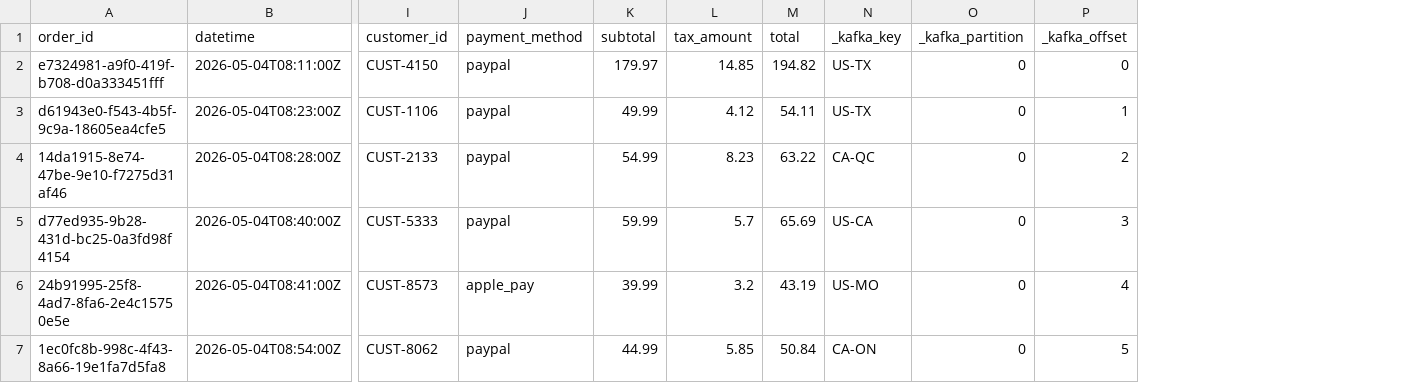
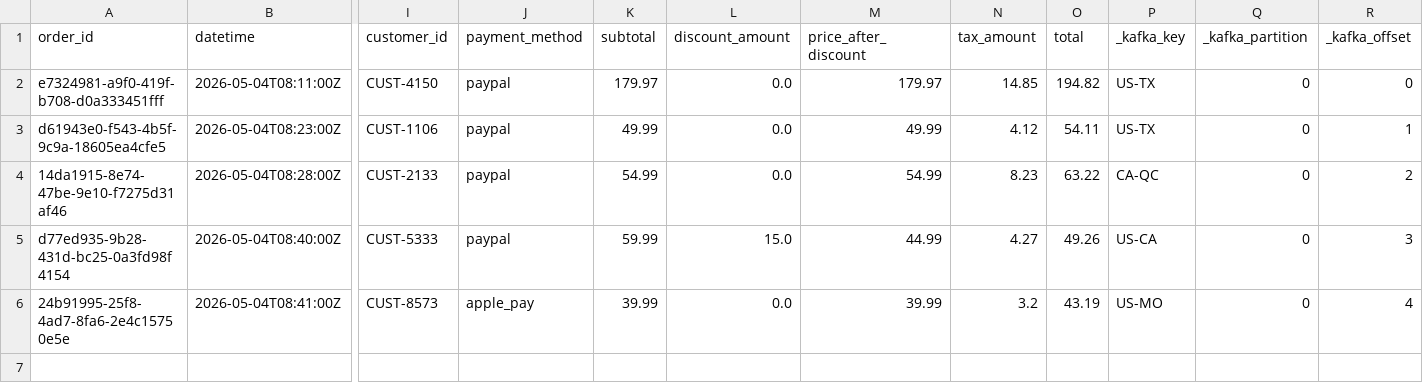
Before and after one commit to MollyShelhamer/streaming-03-analytics, a CSV file: data/output/consumed_sales.csv, drawn as a sheet; only a part is shown, gaps mark what is left out; removed rows and columns are numbered as before the commit, all else as after; rows hold the shown columns only; the diff names each change by its address in the sheet, - before the commit and + after, or states it on an @@ line.

```diff
--- a/data/output/consumed_sales.csv
+++ b/data/output/consumed_sales.csv
+column L (discount_amount), rows 2-6: 0.0 | 0.0 | 0.0 | 15.0 | 0.0
+column M (price_after_discount), rows 2-6: 179.97 | 49.99 | 54.99 | 44.99 | 39.99
-N5 (tax_amount): 5.7
+N5 (tax_amount): 4.27
-O5 (total): 65.69
+O5 (total): 49.26
-row 7: 1ec0fc8b-998c-4f43-8a66-19e1fa7d5fa8 | 2026-05-04T08:54:00Z | CUST-8062 | paypal | 44.99 | 5.85 | 50.84 | CA-ON | 0 | 5
```
Also changed, not shown: 4 other files.
